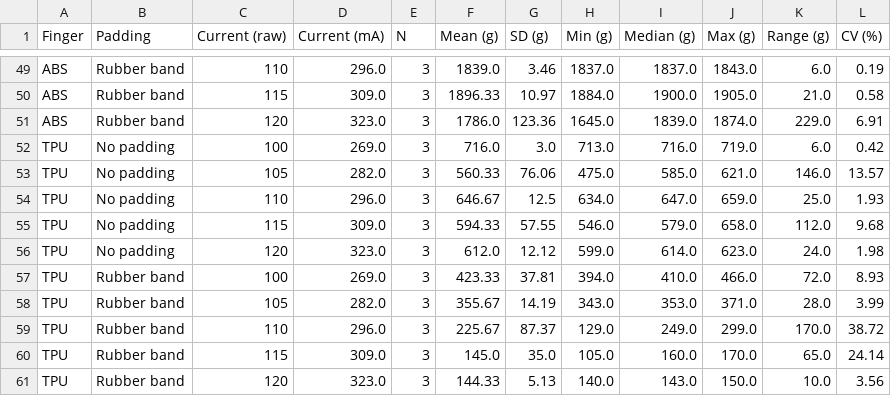
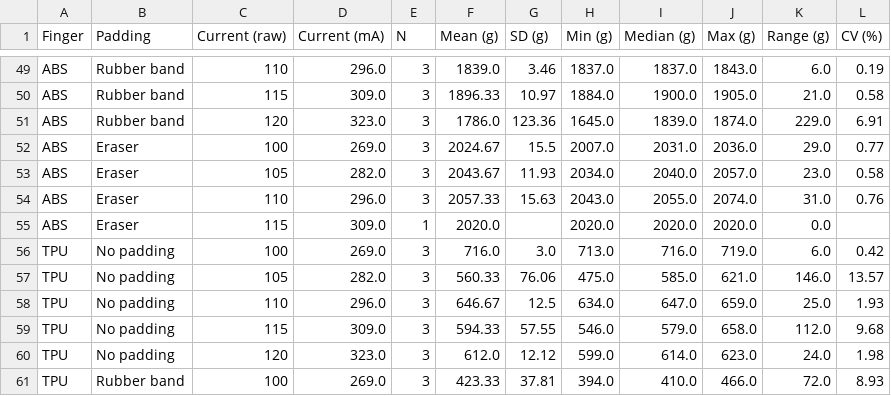
Before and after one commit to MrRox1337/GripSense, a CSV file: benchmark_report/summary_statistics.csv, drawn as a sheet; only a part is shown, gaps mark what is left out; the shorter side is filled out with more unchanged rows; the diff names each change by its address in the sheet, - before the commit and + after, or states it on an @@ line.

```diff
--- a/benchmark_report/summary_statistics.csv
+++ b/benchmark_report/summary_statistics.csv
+row 52: ABS | Eraser | 100 | 269.0 | 3 | 2024.67 | 15.5 | 2007.0 | 2031.0 | 2036.0 | 29.0 | 0.77
+row 53: ABS | Eraser | 105 | 282.0 | 3 | 2043.67 | 11.93 | 2034.0 | 2040.0 | 2057.0 | 23.0 | 0.58
+row 54: ABS | Eraser | 110 | 296.0 | 3 | 2057.33 | 15.63 | 2043.0 | 2055.0 | 2074.0 | 31.0 | 0.76
+row 55: ABS | Eraser | 115 | 309.0 | 1 | 2020.0 |  | 2020.0 | 2020.0 | 2020.0 | 0.0
```
Also changed, not shown: benchmark_report/slip_summary_statistics.csv, benchmark_results.csv, 12 other files.
